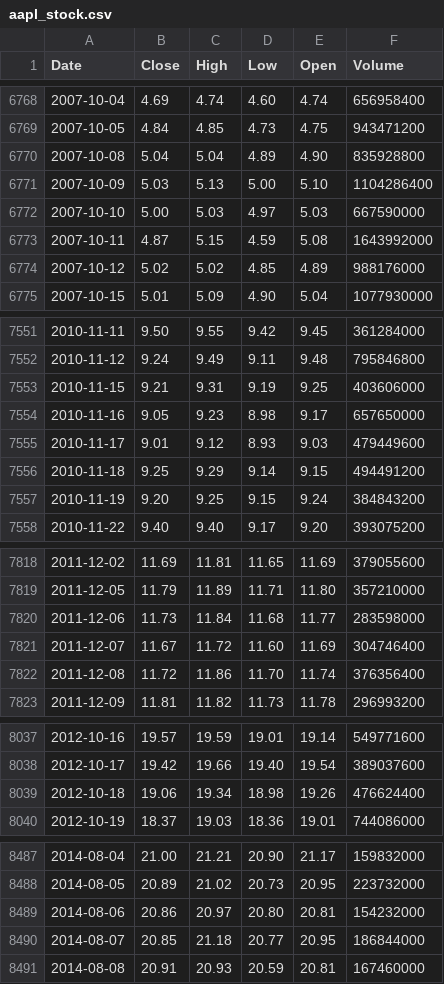
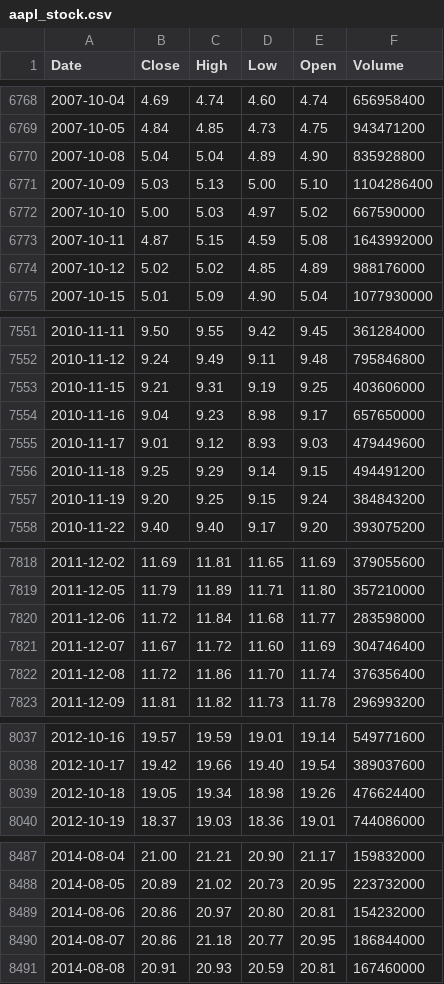
Before and after one commit to deraficionado-gif/stocks, a CSV file: data/aapl_stock.csv, drawn as a sheet; only a part is shown, gaps mark what is left out; the diff covers the shown part only.

```diff
--- a/data/aapl_stock.csv
+++ b/data/aapl_stock.csv
@@ -6771,3 +6771,3 @@ Date,Close,High,Low,Open,Volume
 2007-10-09,5.03,5.13,5.00,5.10,1104286400
-2007-10-10,5.00,5.03,4.97,5.03,667590000
+2007-10-10,5.00,5.03,4.97,5.02,667590000
 2007-10-11,4.87,5.15,4.59,5.08,1643992000
@@ -7553,3 +7553,3 @@ Date,Close,High,Low,Open,Volume
 2010-11-15,9.21,9.31,9.19,9.25,403606000
-2010-11-16,9.05,9.23,8.98,9.17,657650000
+2010-11-16,9.04,9.23,8.98,9.17,657650000
 2010-11-17,9.01,9.12,8.93,9.03,479449600
@@ -7819,3 +7819,3 @@ Date,Close,High,Low,Open,Volume
 2011-12-05,11.79,11.89,11.71,11.80,357210000
-2011-12-06,11.73,11.84,11.68,11.77,283598000
+2011-12-06,11.72,11.84,11.68,11.77,283598000
 2011-12-07,11.67,11.72,11.60,11.69,304746400
@@ -8038,3 +8038,3 @@ Date,Close,High,Low,Open,Volume
 2012-10-17,19.42,19.66,19.40,19.54,389037600
-2012-10-18,19.06,19.34,18.98,19.26,476624400
+2012-10-18,19.05,19.34,18.98,19.26,476624400
 2012-10-19,18.37,19.03,18.36,19.01,744086000
@@ -8489,3 +8489,3 @@ Date,Close,High,Low,Open,Volume
 2014-08-06,20.86,20.97,20.80,20.81,154232000
-2014-08-07,20.85,21.18,20.77,20.95,186844000
+2014-08-07,20.86,21.18,20.77,20.95,186844000
 2014-08-08,20.91,20.93,20.59,20.81,167460000
```
Also changed, not shown: 11 edited cells elsewhere in this file, data/msft_stock.csv.
